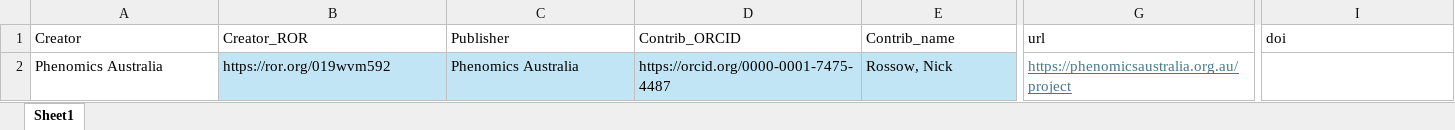
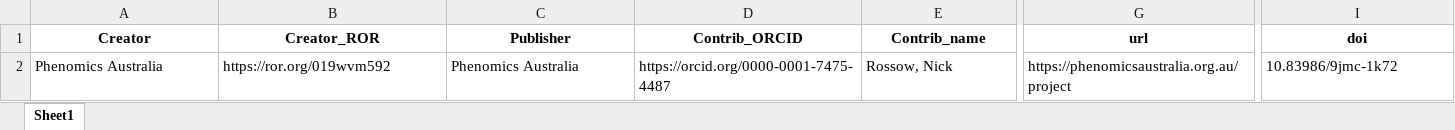
Before and after one commit to nick-rossow/datacite, an Excel workbook: metadata.xlsx, sheet Sheet1, drawn as a sheet; only a part is shown, gaps mark what is left out; values as stored, in another font and other column widths than the file's, no borders; table styles not drawn; the diff covers the shown part only; the diff names each change by its address in the sheet, - before the commit and + after, or states it on an @@ line.

Commit message:
added contrib-name

```diff
--- a/metadata.xlsx (sheet Sheet1)
+++ b/metadata.xlsx (sheet Sheet1)
@@ A1:I1 bold: off → on, alignment: left → center @@
-B2:E2 fill: #C1E5F5
+B2:E2 fill: none
@@ G2 underline: on → off, text colour: #467886 → black @@
-I2 (doi): (empty)
+I2 (doi): 10.83986/9jmc-1k72
```
Also changed, not shown: cell formats elsewhere in this sheet, 4 other files.
